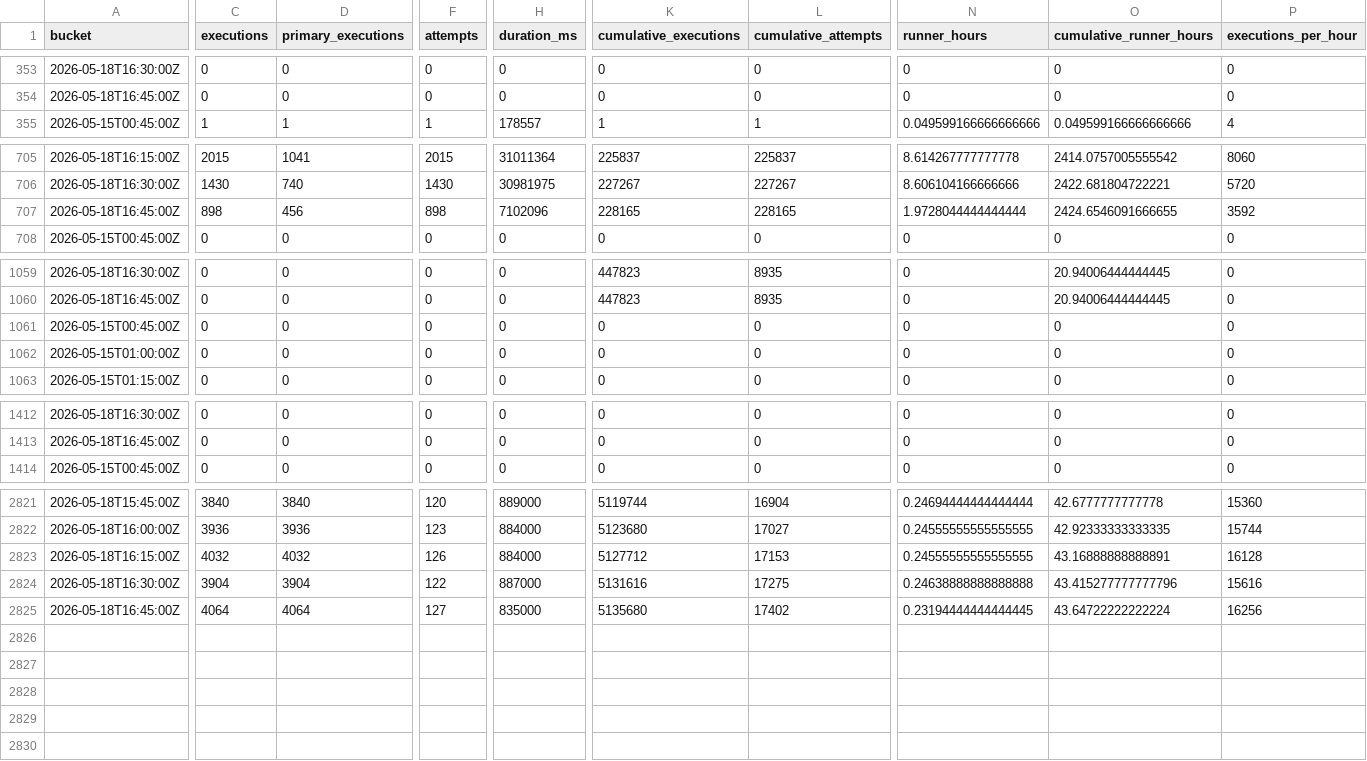
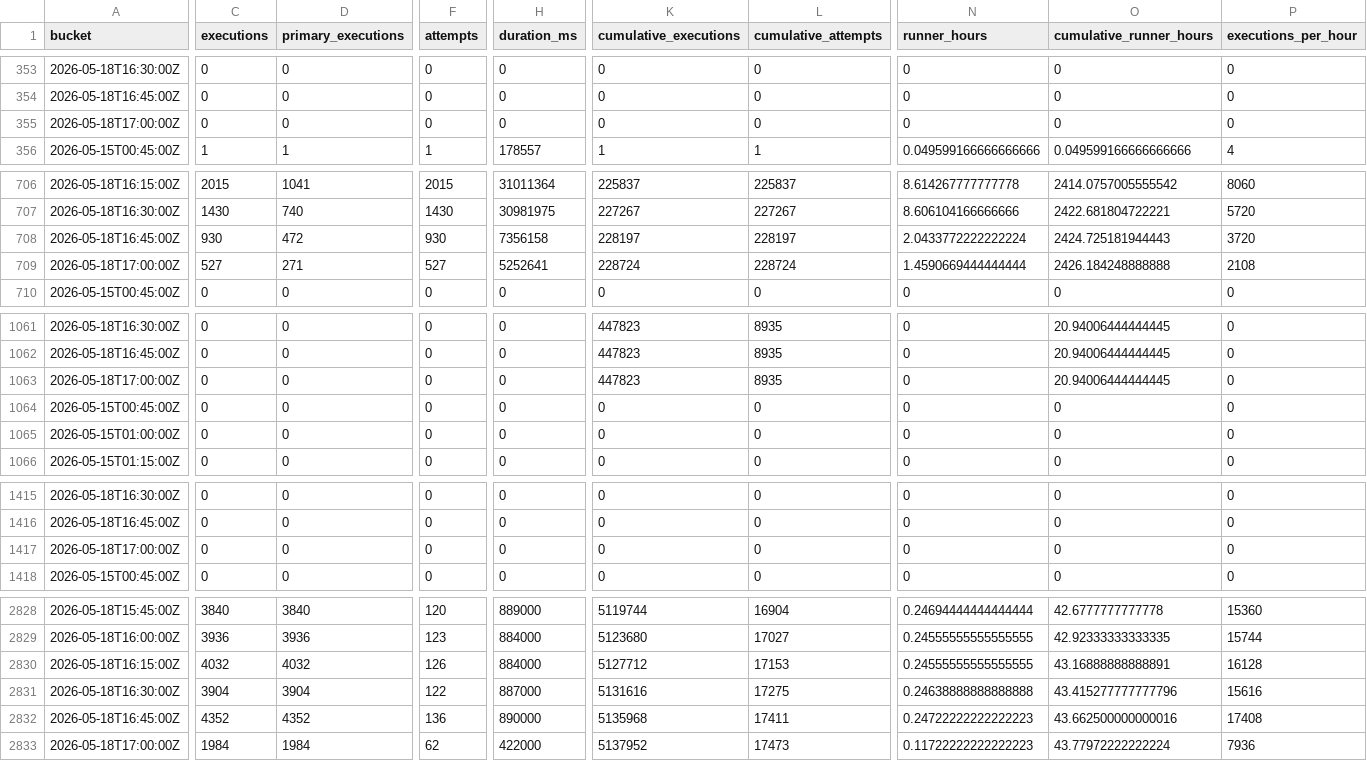
Before and after one commit to danluu/gutenberg, a CSV file: docs/explanations/architecture/rtc-jetstream2-fuzz-trends-20260515/data/bug_output_effectiveness_by_level.csv, drawn as a sheet; only a part is shown, gaps mark what is left out; addresses are those after the commit; rows hold the shown columns only; the diff covers the shown part only; the diff names each change by its address in the sheet, - before the commit and + after, or states it on an @@ line.

```diff
--- a/docs/explanations/architecture/rtc-jetstream2-fuzz-trends-20260515/data/bug_output_effectiveness_by_level.csv
+++ b/docs/explanations/architecture/rtc-jetstream2-fuzz-trends-20260515/data/bug_output_effectiveness_by_level.csv
+row 355: 2026-05-18T17:00:00Z | 0 | 0 | 0 | 0 | 0 | 0 | 0 | 0 | 0
-C708 (executions): 898
+C708 (executions): 930
-D708 (primary_executions): 456
+D708 (primary_executions): 472
-F708 (attempts): 898
+F708 (attempts): 930
-H708 (duration_ms): 7102096
+H708 (duration_ms): 7356158
-K708 (cumulative_executions): 228165
+K708 (cumulative_executions): 228197
-L708 (cumulative_attempts): 228165
+L708 (cumulative_attempts): 228197
-N708 (runner_hours): 1.9728044444444444
+N708 (runner_hours): 2.0433772222222224
-O708 (cumulative_runner_hours): 2424.6546091666655
+O708 (cumulative_runner_hours): 2424.725181944443
-P708 (executions_per_hour): 3592
+P708 (executions_per_hour): 3720
+row 709: 2026-05-18T17:00:00Z | 527 | 271 | 527 | 5252641 | 228724 | 228724 | 1.4590669444444444 | 2426.184248888888 | 2108
+row 1063: 2026-05-18T17:00:00Z | 0 | 0 | 0 | 0 | 447823 | 8935 | 0 | 20.94006444444445 | 0
+row 1417: 2026-05-18T17:00:00Z | 0 | 0 | 0 | 0 | 0 | 0 | 0 | 0 | 0
-C2832 (executions): 4064
+C2832 (executions): 4352
-D2832 (primary_executions): 4064
+D2832 (primary_executions): 4352
-F2832 (attempts): 127
+F2832 (attempts): 136
-H2832 (duration_ms): 835000
+H2832 (duration_ms): 890000
-K2832 (cumulative_executions): 5135680
+K2832 (cumulative_executions): 5135968
-L2832 (cumulative_attempts): 17402
+L2832 (cumulative_attempts): 17411
-N2832 (runner_hours): 0.23194444444444445
+N2832 (runner_hours): 0.24722222222222223
-O2832 (cumulative_runner_hours): 43.64722222222224
+O2832 (cumulative_runner_hours): 43.662500000000016
-P2832 (executions_per_hour): 16256
+P2832 (executions_per_hour): 17408
+row 2833: 2026-05-18T17:00:00Z | 1984 | 1984 | 62 | 422000 | 5137952 | 17473 | 0.11722222222222223 | 43.77972222222224 | 7936
```
Also changed, not shown: 3 added rows and 6 edited cells elsewhere in this file, docs/explanations/architecture/rtc-jetstream2-fuzz-trends-20260515/data/bug_effectiveness_by_level.csv, docs/explanations/architecture/rtc-jetstream2-fuzz-trends-20260515/data/bug_effectiveness_by_profile.csv, 44 other files.
